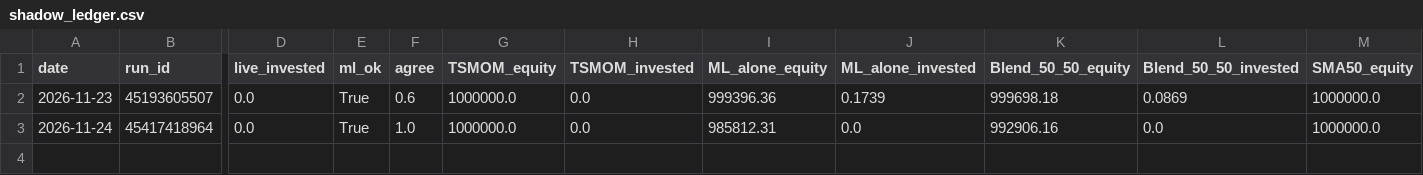
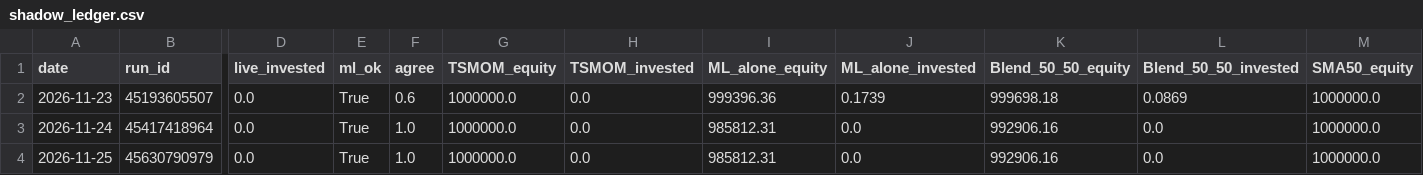
Before and after one commit to IrhamRomy/indodax-eth-bot, a CSV file: reviews/shadow_ledger.csv, drawn as a sheet; only a part is shown, gaps mark what is left out; rows hold the shown columns only; the diff names each change by its address in the sheet, - before the commit and + after, or states it on an @@ line.

```diff
--- a/reviews/shadow_ledger.csv
+++ b/reviews/shadow_ledger.csv
+row 4: 2026-11-25 | 45630790979 | 0.0 | True | 1.0 | 1000000.0 | 0.0 | 985812.31 | 0.0 | 992906.16 | 0.0 | 1000000.0
```
Also changed, not shown: 2 other files.
